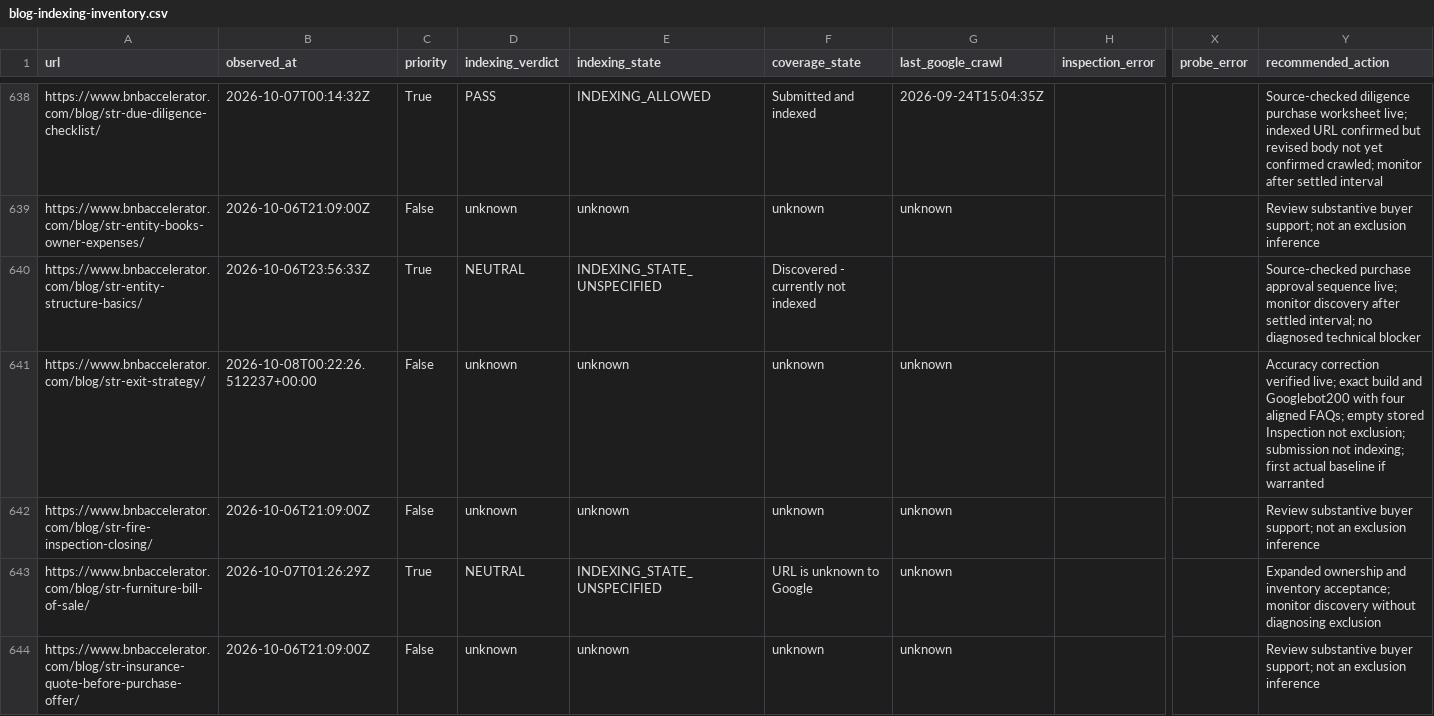
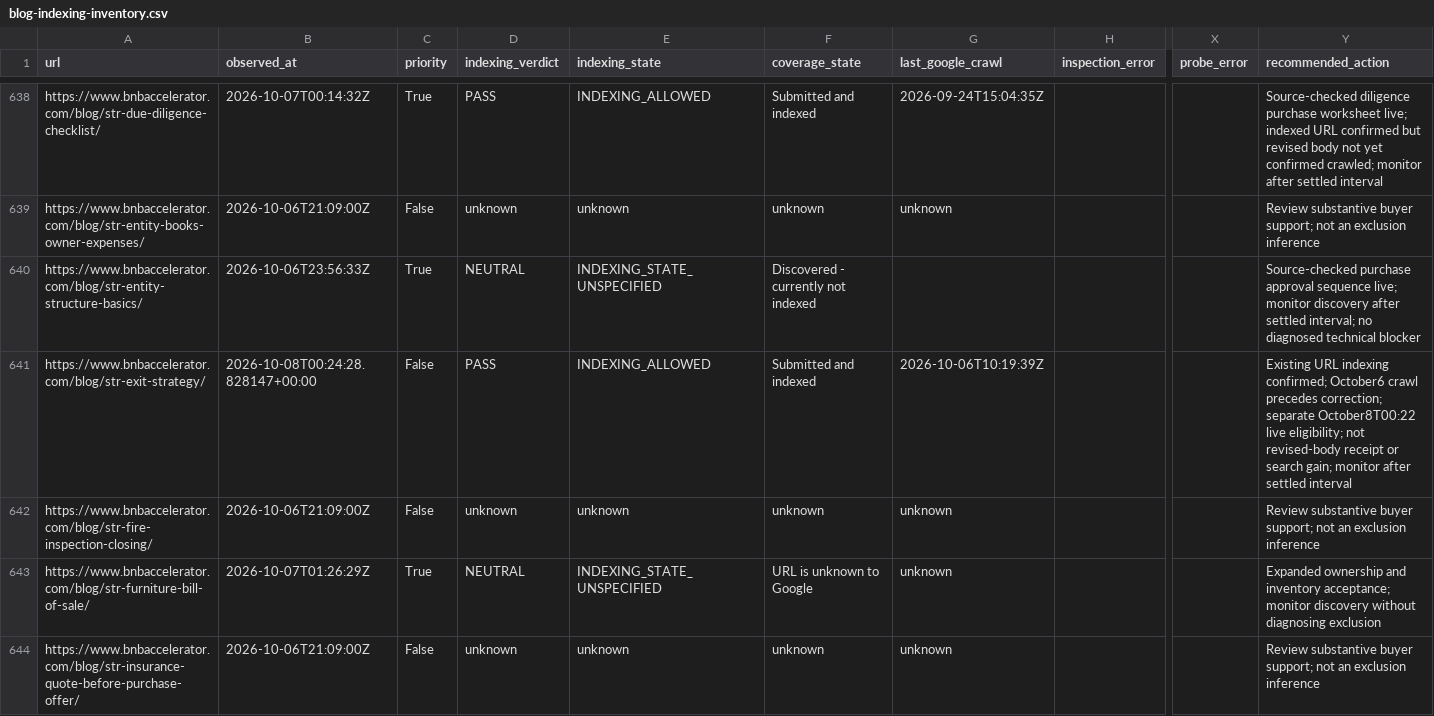
Before and after one commit to drconnorrobertson/bnb-accelerator-site, a CSV file: _gen/blog-indexing-inventory.csv, drawn as a sheet; only a part is shown, gaps mark what is left out; the diff names each change by its address in the sheet, - before the commit and + after, or states it on an @@ line.

Commit message:
Record actual existing STR exit indexing baseline

```diff
--- a/_gen/blog-indexing-inventory.csv
+++ b/_gen/blog-indexing-inventory.csv
-B641 (observed_at): 2026-10-08T00:22:26.512237+00:00
+B641 (observed_at): 2026-10-08T00:24:28.828147+00:00
-D641 (indexing_verdict): unknown
+D641 (indexing_verdict): PASS
-E641 (indexing_state): unknown
+E641 (indexing_state): INDEXING_ALLOWED
-F641 (coverage_state): unknown
+F641 (coverage_state): Submitted and indexed
-G641 (last_google_crawl): unknown
+G641 (last_google_crawl): 2026-10-06T10:19:39Z
-Y641 (recommended_action): Accuracy correction verified live; exact build and Googlebot200 with four aligned FAQs; empty stored Inspection not exclusion; submission not indexing; first actual baseline if warranted
+Y641 (recommended_action): Existing URL indexing confirmed; October6 crawl precedes correction; separate October8T00:22 live eligibility; not revised-body receipt or search gain; monitor after settled interval
```
Also changed, not shown: 4 other files.
